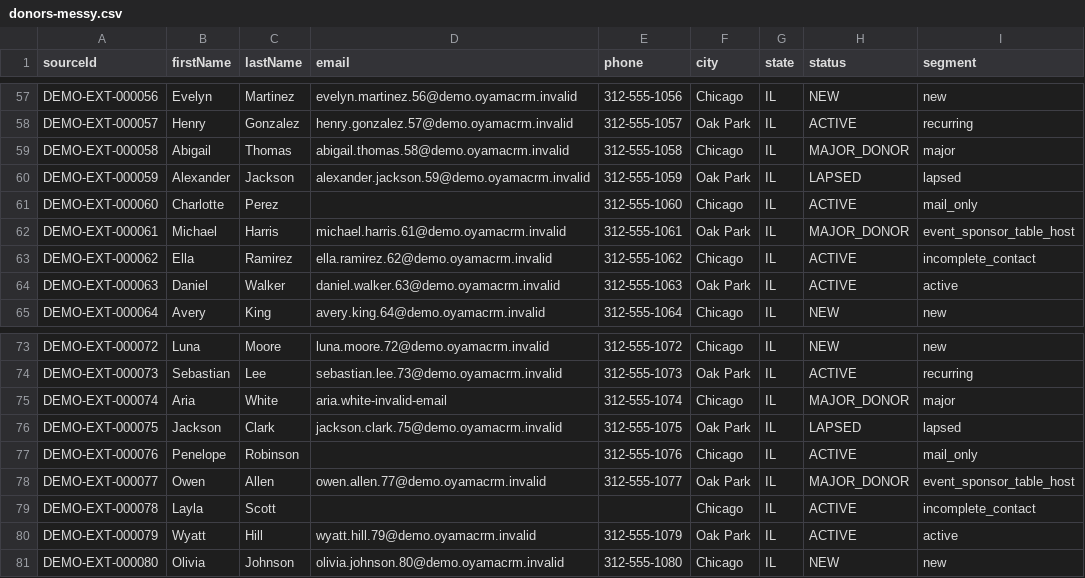
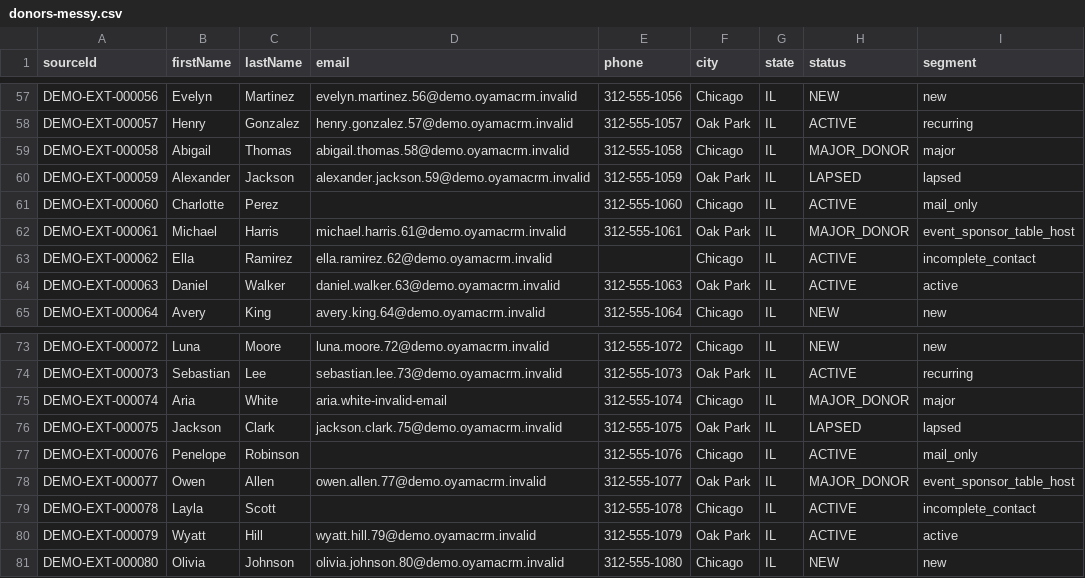
Before and after one commit to jamesk9526/OyamaCRM, a CSV file: prisma/demo-imports/donors-messy.csv, drawn as a sheet; only a part is shown, gaps mark what is left out; the diff covers the shown part only.

```diff
--- a/prisma/demo-imports/donors-messy.csv
+++ b/prisma/demo-imports/donors-messy.csv
@@ -62,3 +62,3 @@ DEMO-EXT-000060,Charlotte,Perez,,312-555-1060,Chicago,IL,ACTIVE,mail_only
 DEMO-EXT-000061,Michael,Harris,michael.harris.61@demo.oyamacrm.invalid,312-555-1061,Oak Park,IL,MAJOR_DONOR,event_sponsor_table_host
-DEMO-EXT-000062,Ella,Ramirez,ella.ramirez.62@demo.oyamacrm.invalid,312-555-1062,Chicago,IL,ACTIVE,incomplete_contact
+DEMO-EXT-000062,Ella,Ramirez,ella.ramirez.62@demo.oyamacrm.invalid,,Chicago,IL,ACTIVE,incomplete_contact
 DEMO-EXT-000063,Daniel,Walker,daniel.walker.63@demo.oyamacrm.invalid,312-555-1063,Oak Park,IL,ACTIVE,active
@@ -78,3 +78,3 @@ DEMO-EXT-000076,Penelope,Robinson,,312-555-1076,Chicago,IL,ACTIVE,mail_only
 DEMO-EXT-000077,Owen,Allen,owen.allen.77@demo.oyamacrm.invalid,312-555-1077,Oak Park,IL,MAJOR_DONOR,event_sponsor_table_host
-DEMO-EXT-000078,Layla,Scott,,,Chicago,IL,ACTIVE,incomplete_contact
+DEMO-EXT-000078,Layla,Scott,,312-555-1078,Chicago,IL,ACTIVE,incomplete_contact
 DEMO-EXT-000079,Wyatt,Hill,wyatt.hill.79@demo.oyamacrm.invalid,312-555-1079,Oak Park,IL,ACTIVE,active
```
Also changed, not shown: 5 edited cells elsewhere in this file, prisma/demo-imports/clients-messy.csv, prisma/demo-imports/donors-clean.csv, 44 other files.
